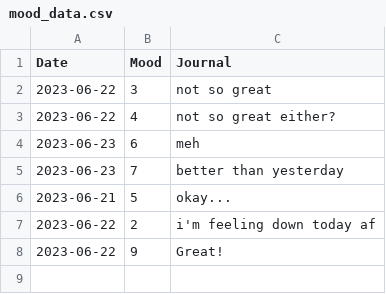
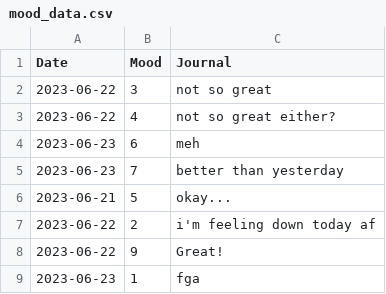
Before and after one commit to ryan195/SMULIT, a CSV file: mood_data.csv, drawn as a sheet; the diff names each change by its address in the sheet, - before the commit and + after, or states it on an @@ line.

```diff
--- a/mood_data.csv
+++ b/mood_data.csv
+row 9: 2023-06-23 | 1 | fga
```
Also changed, not shown: 2 other files.
